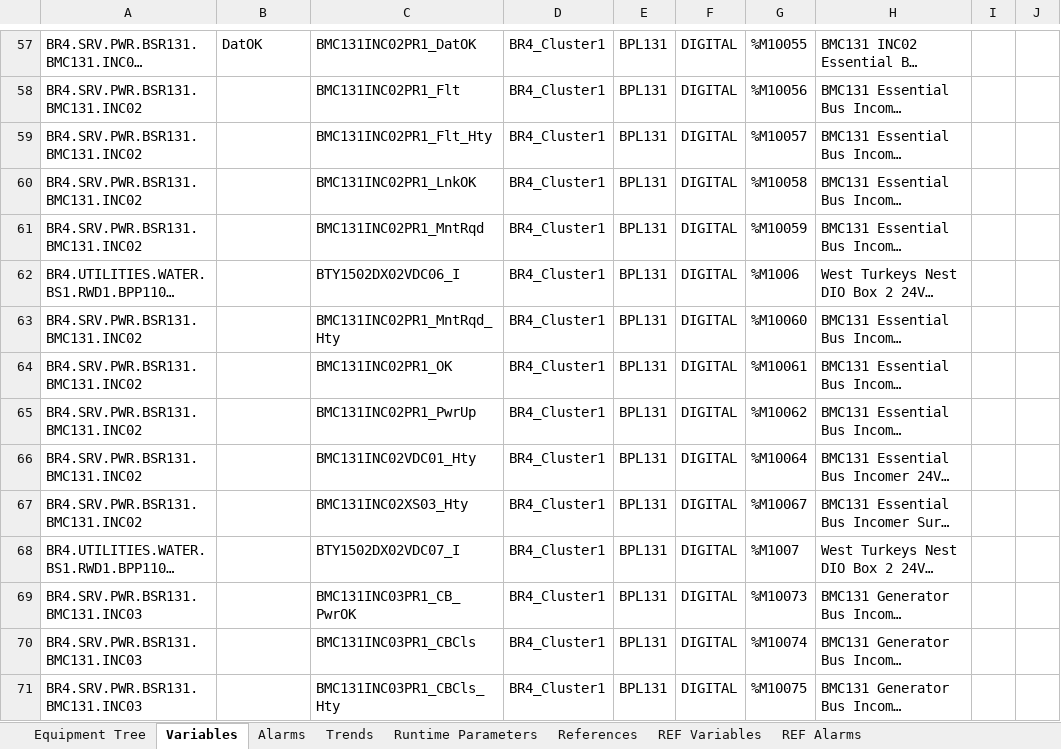
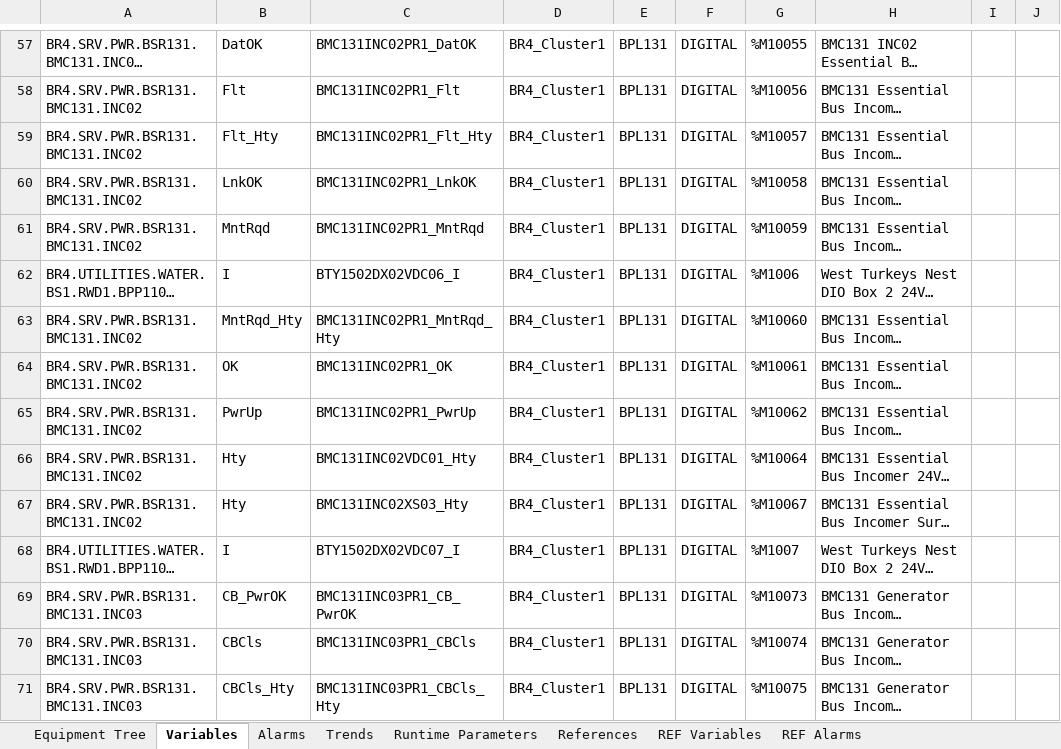
Before and after one commit to 5gen-solutions/Projects, an Excel workbook: 2026 BS1/Testing/Inputs/BPL131 Variable Lists.xlsx, sheet Variables, drawn as a sheet; only a part is shown, gaps mark what is left out; long unchanged cells end in …; values as stored, in another font and other column widths than the file's, no borders; the diff covers the shown part only; the diff names each change by its address in the sheet, - before the commit and + after, or states it on an @@ line.

```diff
--- a/2026 BS1/Testing/Inputs/BPL131 Variable Lists.xlsx (sheet Variables)
+++ b/2026 BS1/Testing/Inputs/BPL131 Variable Lists.xlsx (sheet Variables)
-B58: (empty)
+B58: Flt
-B59: (empty)
+B59: Flt_Hty
-B60: (empty)
+B60: LnkOK
-B61: (empty)
+B61: MntRqd
-B62: (empty)
+B62: I
-B63: (empty)
+B63: MntRqd_Hty
-B64: (empty)
+B64: OK
-B65: (empty)
+B65: PwrUp
-B66:B67: (empty)
+B66:B67: Hty
-B68: (empty)
+B68: I
-B69: (empty)
+B69: CB_PwrOK
-B70: (empty)
+B70: CBCls
-B71: (empty)
+B71: CBCls_Hty
```
Also changed, not shown: 1779 edited cells elsewhere in this sheet, sheet Trends, sheet Alarms, 4 other files.
